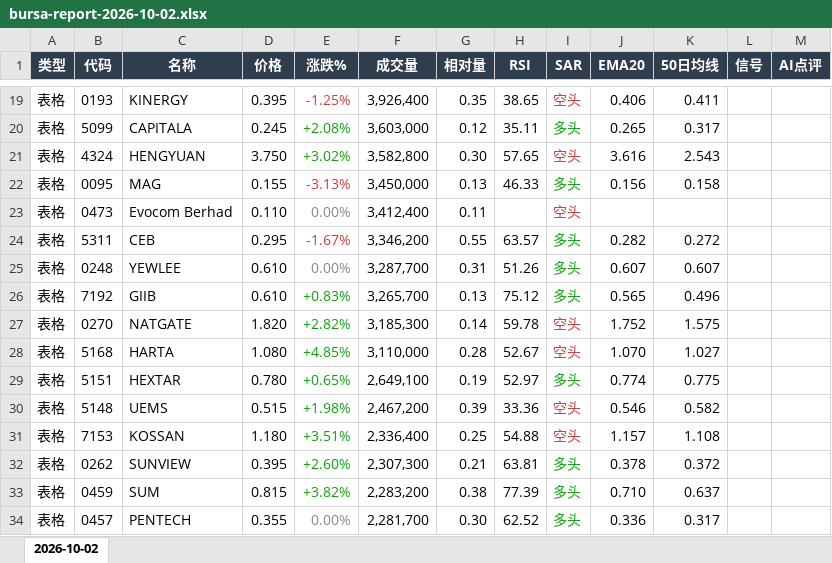
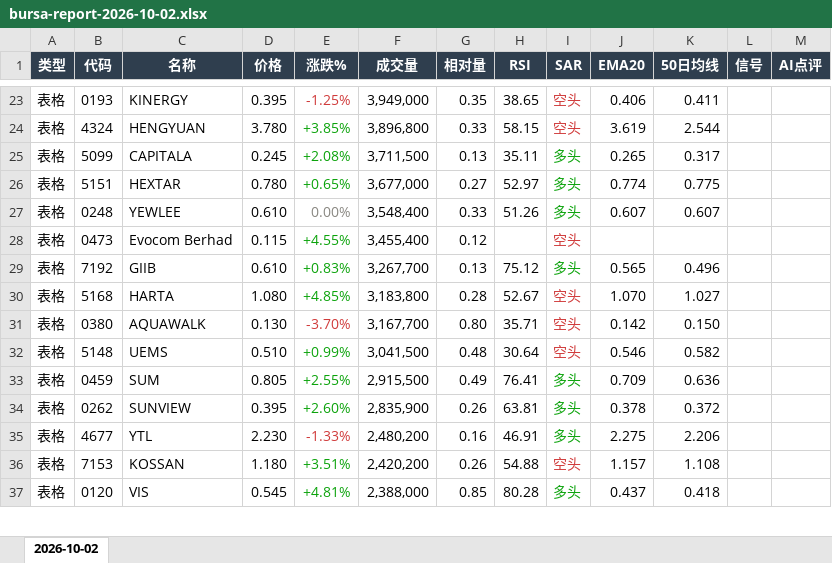
Before and after one commit to CJA231/Bursa-bot, an Excel workbook: docs/downloads/2026-10-02/bursa-report-2026-10-02.xlsx, sheet 2026-10-02, drawn as a sheet; only a part is shown, gaps mark what is left out; values as stored, in another font and other column widths than the file's, no borders; removed rows and columns are numbered as before the commit, all else as after; the diff covers the shown part only; the diff names each change by its address in the sheet, - before the commit and + after, or states it on an @@ line.

```diff
--- a/docs/downloads/2026-10-02/bursa-report-2026-10-02.xlsx (sheet 2026-10-02)
+++ b/docs/downloads/2026-10-02/bursa-report-2026-10-02.xlsx (sheet 2026-10-02)
-F23 (成交量): 3,926,400
+F23 (成交量): 3,949,000
+row 24: 表格 | 4324 | HENGYUAN | 3.780 | +3.85% | 3,896,800 | 0.33 | 58.15 | 空头 | 3.619 | 2.544
-F25 (成交量): 3,603,000
+F25 (成交量): 3,711,500
-G25 (相对量): 0.12
+G25 (相对量): 0.13
-row 21: 表格 | 4324 | HENGYUAN | 3.750 | +3.02% | 3,582,800 | 0.30 | 57.65 | 空头 | 3.616 | 2.543
-row 22: 表格 | 0095 | MAG | 0.155 | -3.13% | 3,450,000 | 0.13 | 46.33 | 多头 | 0.156 | 0.158
-row 23: 表格 | 0473 | Evocom Berhad | 0.110 | 0.00% | 3,412,400 | 0.11 |  | 空头
-row 24: 表格 | 5311 | CEB | 0.295 | -1.67% | 3,346,200 | 0.55 | 63.57 | 多头 | 0.282 | 0.272
+row 26: 表格 | 5151 | HEXTAR | 0.780 | +0.65% | 3,677,000 | 0.27 | 52.97 | 多头 | 0.774 | 0.775
-F27 (成交量): 3,287,700
+F27 (成交量): 3,548,400
-G27 (相对量): 0.31
+G27 (相对量): 0.33
+row 28: 表格 | 0473 | Evocom Berhad | 0.115 | +4.55% | 3,455,400 | 0.12 |  | 空头
-F29 (成交量): 3,265,700
+F29 (成交量): 3,267,700
-row 27: 表格 | 0270 | NATGATE | 1.820 | +2.82% | 3,185,300 | 0.14 | 59.78 | 空头 | 1.752 | 1.575
-F30 (成交量): 3,110,000
+F30 (成交量): 3,183,800
-row 29: 表格 | 5151 | HEXTAR | 0.780 | +0.65% | 2,649,100 | 0.19 | 52.97 | 多头 | 0.774 | 0.775
+row 31: 表格 | 0380 | AQUAWALK | 0.130 | -3.70% | 3,167,700 | 0.80 | 35.71 | 空头 | 0.142 | 0.150
-D32 (价格): 0.515
+D32 (价格): 0.510
-E32 (涨跌%): +1.98%
+E32 (涨跌%): +0.99%
-F32 (成交量): 2,467,200
+F32 (成交量): 3,041,500
-G32 (相对量): 0.39
+G32 (相对量): 0.48
-H32 (RSI): 33.36
+H32 (RSI): 30.64
-row 31: 表格 | 7153 | KOSSAN | 1.180 | +3.51% | 2,336,400 | 0.25 | 54.88 | 空头 | 1.157 | 1.108
+row 33: 表格 | 0459 | SUM | 0.805 | +2.55% | 2,915,500 | 0.49 | 76.41 | 多头 | 0.709 | 0.636
-F34 (成交量): 2,307,300
+F34 (成交量): 2,835,900
-G34 (相对量): 0.21
+G34 (相对量): 0.26
-row 33: 表格 | 0459 | SUM | 0.815 | +3.82% | 2,283,200 | 0.38 | 77.39 | 多头 | 0.710 | 0.637
-row 34: 表格 | 0457 | PENTECH | 0.355 | 0.00% | 2,281,700 | 0.30 | 62.52 | 多头 | 0.336 | 0.317
+row 35: 表格 | 4677 | YTL | 2.230 | -1.33% | 2,480,200 | 0.16 | 46.91 | 多头 | 2.275 | 2.206
+row 36: 表格 | 7153 | KOSSAN | 1.180 | +3.51% | 2,420,200 | 0.26 | 54.88 | 空头 | 1.157 | 1.108
+row 37: 表格 | 0120 | VIS | 0.545 | +4.81% | 2,388,000 | 0.85 | 80.28 | 多头 | 0.437 | 0.418
```
Also changed, not shown: 55 added rows, 35 removed rows, 101 edited cells and cell formats elsewhere in this sheet, docs/downloads/bursa-report-last7.xlsx, 40 other files.
